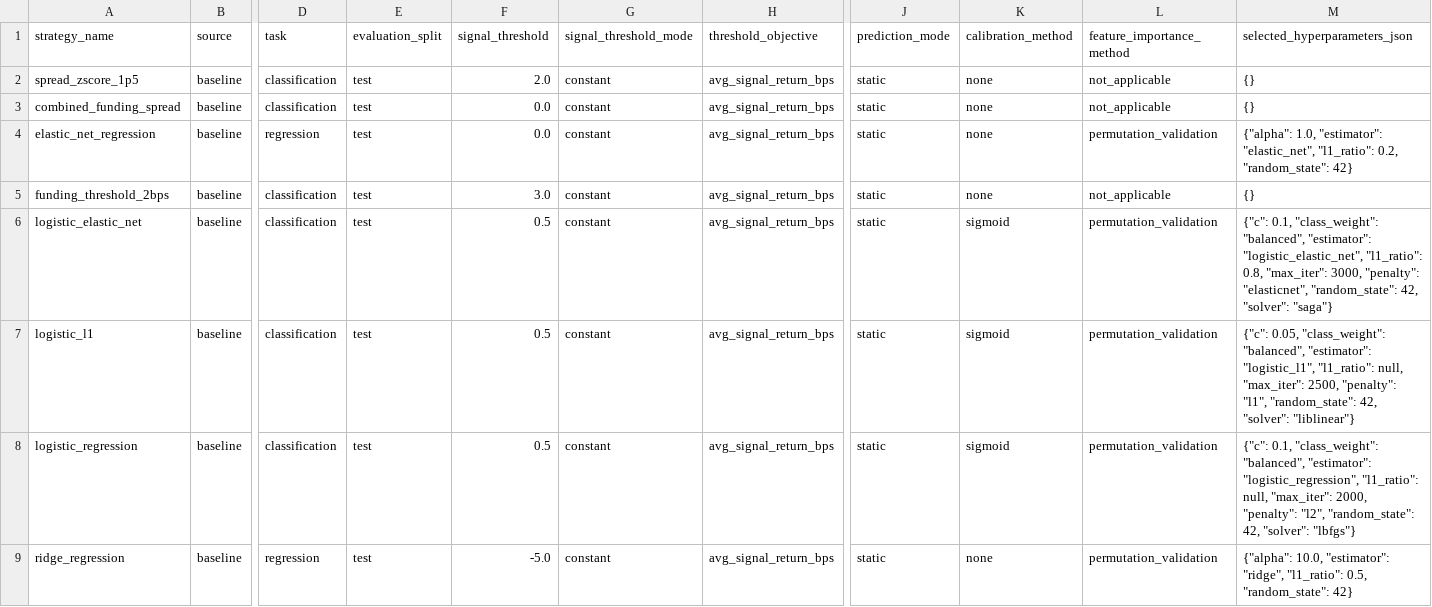
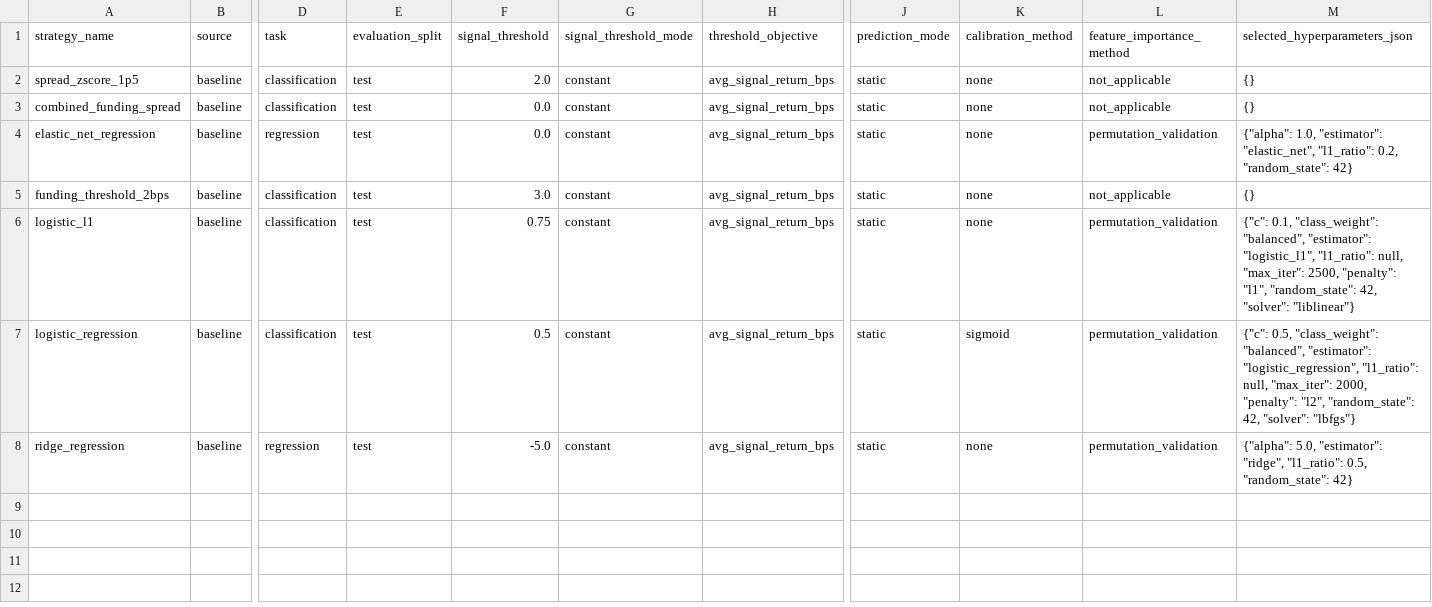
Before and after one commit to MengerWen/Deep-Learning-Based-Delta-Neutral-Statistical-Arbitrage-on-Perpetual-Funding-Rates, a CSV file: data/artifacts/backtests/binance/btcusdt/1h/baseline_signals_default/strategy_metrics.csv, drawn as a sheet; only a part is shown, gaps mark what is left out; removed rows and columns are numbered as before the commit, all else as after; rows hold the shown columns only; the diff names each change by its address in the sheet, - before the commit and + after, or states it on an @@ line.

```diff
--- a/data/artifacts/backtests/binance/btcusdt/1h/baseline_signals_default/strategy_metrics.csv
+++ b/data/artifacts/backtests/binance/btcusdt/1h/baseline_signals_default/strategy_metrics.csv
-row 6: logistic_elastic_net | baseline | classification | test | 0.5 | constant | avg_signal_return_bps | static | sigmoid | permutation_validation | {"c": 0.1, "class_weight": "balanced", "estimator": "logistic_elastic_net", "l1_ratio": 0.8, "max_iter": 3000, "penalty": "elasticnet", "random_state": 42, "solver": "saga"}
-F6 (signal_threshold): 0.5
+F6 (signal_threshold): 0.75
-K6 (calibration_method): sigmoid
+K6 (calibration_method): none
-M6 (selected_hyperparameters_json): {"c": 0.05, "class_weight": "balanced",…
+M6 (selected_hyperparameters_json): {"c": 0.1, "class_weight": "balanced",…
-M7 (selected_hyperparameters_json): {"c": 0.1, "class_weight": "balanced",…
+M7 (selected_hyperparameters_json): {"c": 0.5, "class_weight": "balanced",…
-M8 (selected_hyperparameters_json): {"alpha": 10.0, "estimator": "ridge",…
+M8 (selected_hyperparameters_json): {"alpha": 5.0, "estimator": "ridge",…
```
Also changed, not shown: data/artifacts/backtests/binance/btcusdt/1h/baseline_signals_default/combined_strategy_metrics.csv, data/artifacts/backtests/binance/btcusdt/1h/baseline_signals_default/leaderboard.csv, 52 other files.
